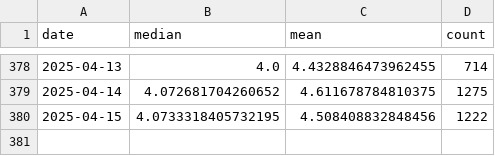
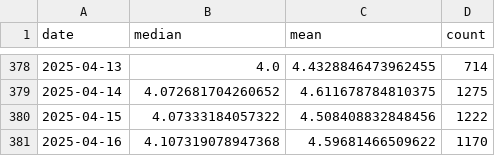
Before and after one commit to Sugarkhuu/barilga, a CSV file: data/data_uneguiplot_dailyprice.csv, drawn as a sheet; only a part is shown, gaps mark what is left out.

Commit message:
daily up.

```diff
--- a/data/data_uneguiplot_dailyprice.csv
+++ b/data/data_uneguiplot_dailyprice.csv
@@ -379,2 +379,3 @@
 2025-04-14,4.072681704260652,4.611678784810375,1275
-2025-04-15,4.0733318405732195,4.508408832848456,1222
+2025-04-15,4.07333184057322,4.508408832848456,1222
+2025-04-16,4.107319078947368,4.59681466509622,1170
```
